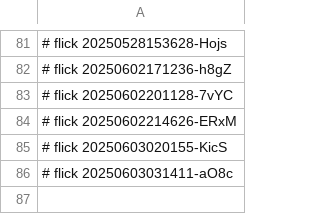
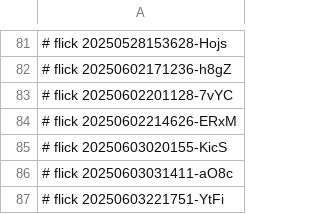
Before and after one commit to abikesa/sanity, a CSV file: ukb/dolce/aperitivo/.csv, drawn as a sheet; only a part is shown, gaps mark what is left out.

Commit message:
ukb/dolce/aperitivo/.csv

```diff
--- a/ukb/dolce/aperitivo/.csv
+++ b/ukb/dolce/aperitivo/.csv
@@ -86 +86,2 @@
 # flick 20250603031411-aO8c
+# flick 20250603221751-YtFi
```
